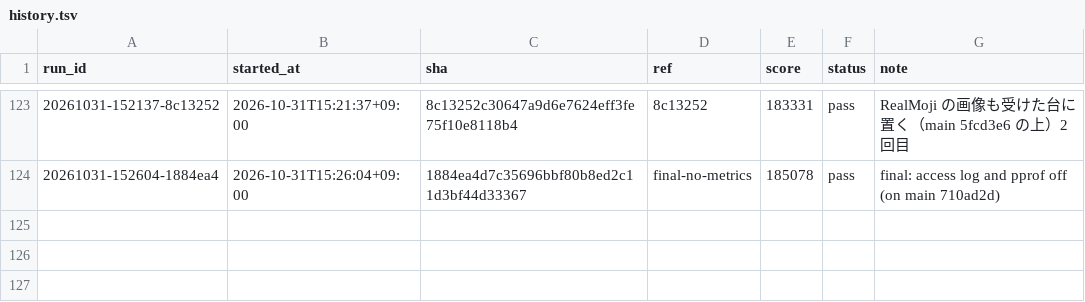
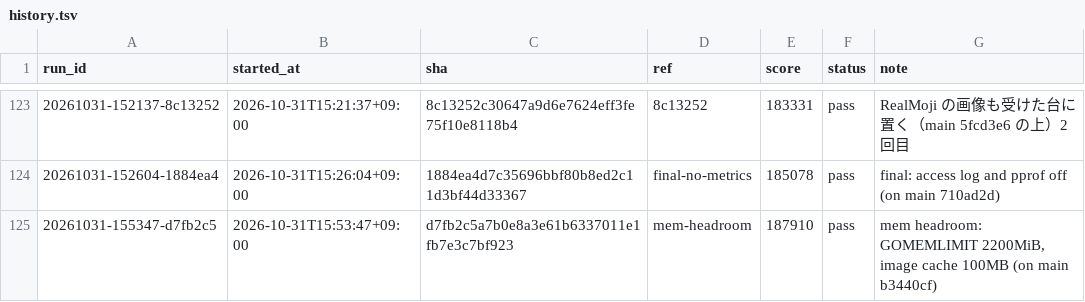
Before and after one commit to tmokmss/isucon-2026, a TSV file: runs/history.tsv, drawn as a sheet; only a part is shown, gaps mark what is left out; the diff names each change by its address in the sheet, - before the commit and + after, or states it on an @@ line.

```diff
--- a/runs/history.tsv
+++ b/runs/history.tsv
+row 125: 20261031-155347-d7fb2c5 | 2026-10-31T15:53:47+09:00 | d7fb2c5a7b0e8a3e61b6337011e1fb7e3c7bf923 | mem-headroom | 187910 | pass | mem headroom: GOMEMLIMIT 2200MiB, image cache 100MB (on main b3440cf)
```
Also changed, not shown: 12 other files.
